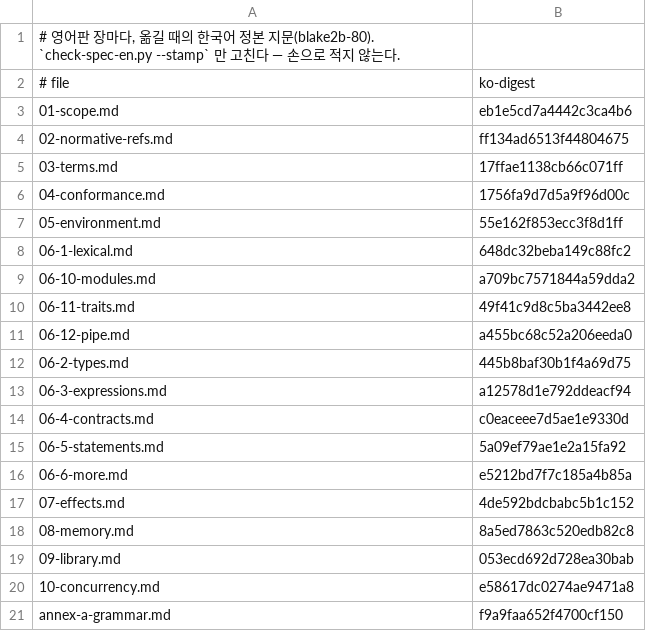
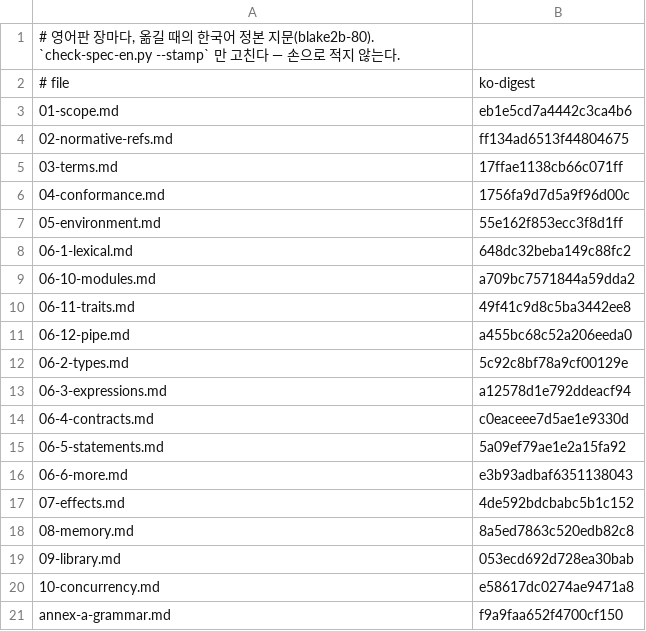
Before and after one commit to rubidus-api/lowent_lang, a TSV file: docs/spec/canon-en/SOURCES.tsv, drawn as a sheet.

Commit message:
Spec and manual for language 1.34: English canon of the new clauses, annex B (446 diagnostics), spec HTML/PDF; manual chapters 4, 9, 10
The English canon carries §6.2.16 (1a-3), §6.2.19 (2a)(7), §6.2.6.1 (3b)(7c)
and §6.8 (3) with the same clause numbers and examples (check-spec-en: 19 of 19
current). Manual: narrowing a float to an integer (ch 4), face views and calls
without sizes (ch 9), enums with type parameters and checked payloads (ch 10).

Work: W-20261115-0229
Refs: none

```diff
--- a/docs/spec/canon-en/SOURCES.tsv
+++ b/docs/spec/canon-en/SOURCES.tsv
@@ -11,3 +11,3 @@
 06-12-pipe.md	a455bc68c52a206eeda0
-06-2-types.md	445b8baf30b1f4a69d75
+06-2-types.md	5c92c8bf78a9cf00129e
 06-3-expressions.md	a12578d1e792ddeacf94
@@ -15,3 +15,3 @@
 06-5-statements.md	5a09ef79ae1e2a15fa92
-06-6-more.md	e5212bd7f7c185a4b85a
+06-6-more.md	e3b93adbaf6351138043
 07-effects.md	4de592bdcbabc5b1c152
```
Also changed, not shown: 28 other files.
